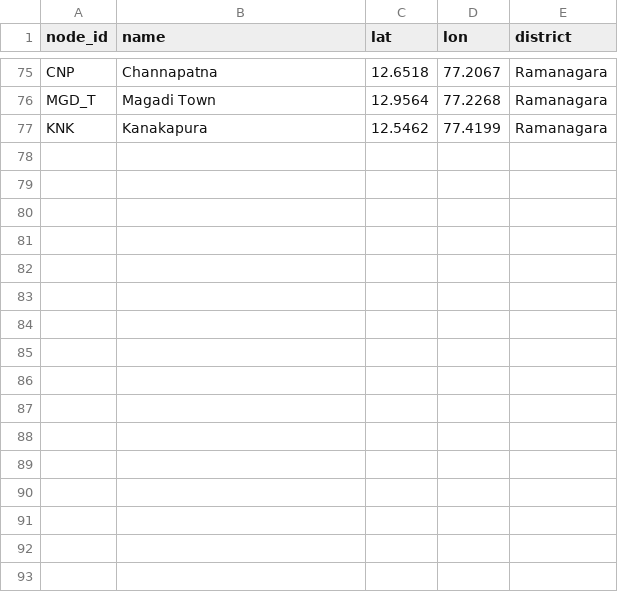
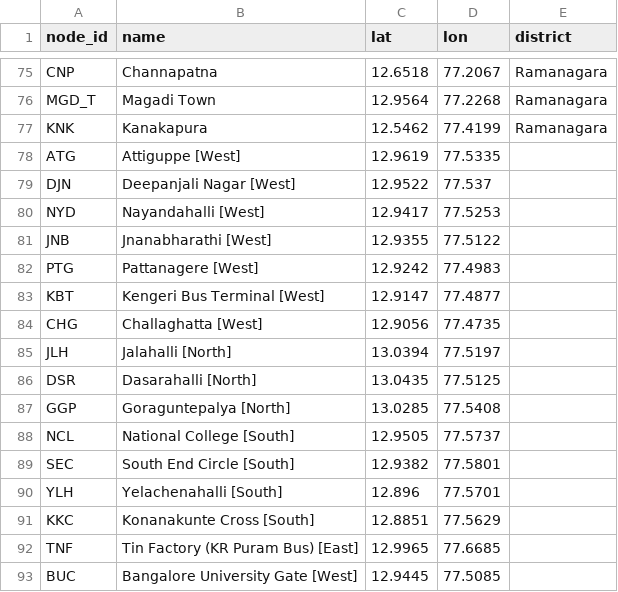
Before and after one commit to Bawin203/TransitPulse, a CSV file: nodes.csv, drawn as a sheet; only a part is shown, gaps mark what is left out.

```diff
--- a/nodes.csv
+++ b/nodes.csv
@@ -77 +77,17 @@ MGD_T,Magadi Town,12.9564,77.2268,Ramanagara
 KNK,Kanakapura,12.5462,77.4199,Ramanagara
+ATG,Attiguppe [West],12.9619,77.5335,
+DJN,Deepanjali Nagar [West],12.9522,77.537,
+NYD,Nayandahalli [West],12.9417,77.5253,
+JNB,Jnanabharathi [West],12.9355,77.5122,
+PTG,Pattanagere [West],12.9242,77.4983,
+KBT,Kengeri Bus Terminal [West],12.9147,77.4877,
+CHG,Challaghatta [West],12.9056,77.4735,
+JLH,Jalahalli [North],13.0394,77.5197,
+DSR,Dasarahalli [North],13.0435,77.5125,
+GGP,Goraguntepalya [North],13.0285,77.5408,
+NCL,National College [South],12.9505,77.5737,
+SEC,South End Circle [South],12.9382,77.5801,
+YLH,Yelachenahalli [South],12.896,77.5701,
+KKC,Konanakunte Cross [South],12.8851,77.5629,
+TNF,Tin Factory (KR Puram Bus) [East],12.9965,77.6685,
+BUC,Bangalore University Gate [West],12.9445,77.5085,
```
Also changed, not shown: edges.csv, 1 other file.
